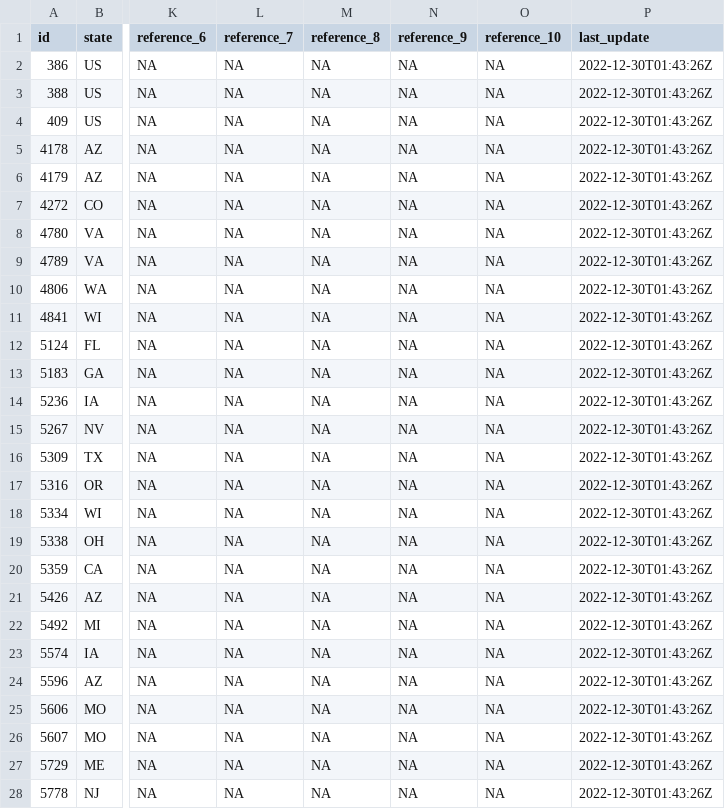
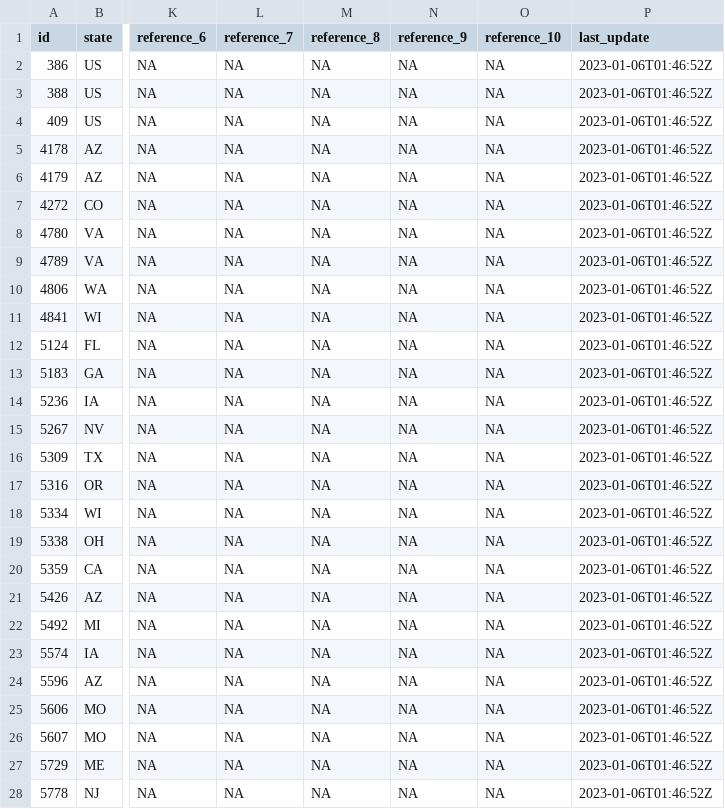
Before and after one commit to isaiahdwest/res_ev, a CSV file: incentives.csv, drawn as a sheet; only a part is shown, gaps mark what is left out; the diff covers the shown part only; the diff names each change by its address in the sheet, - before the commit and + after, or states it on an @@ line.

```diff
--- a/incentives.csv
+++ b/incentives.csv
-P2:P28 (last_update): 2022-12-30T01:43:26Z
+P2:P28 (last_update): 2023-01-06T01:46:52Z
```
Also changed, not shown: 170 edited cells elsewhere in this file.
